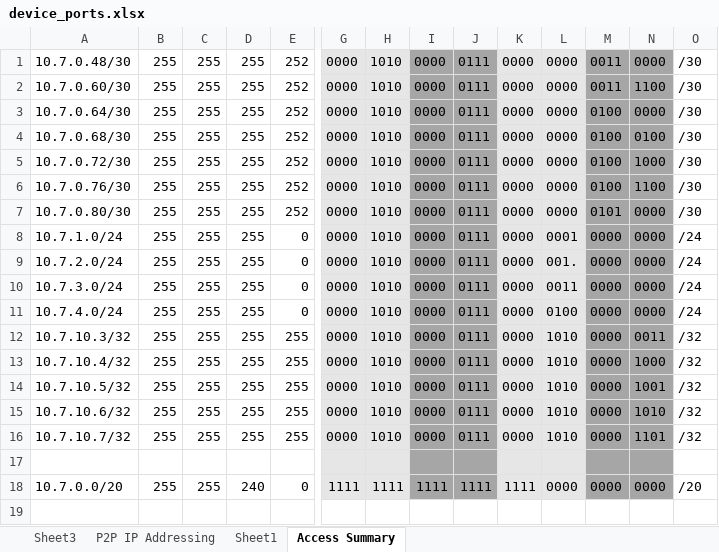
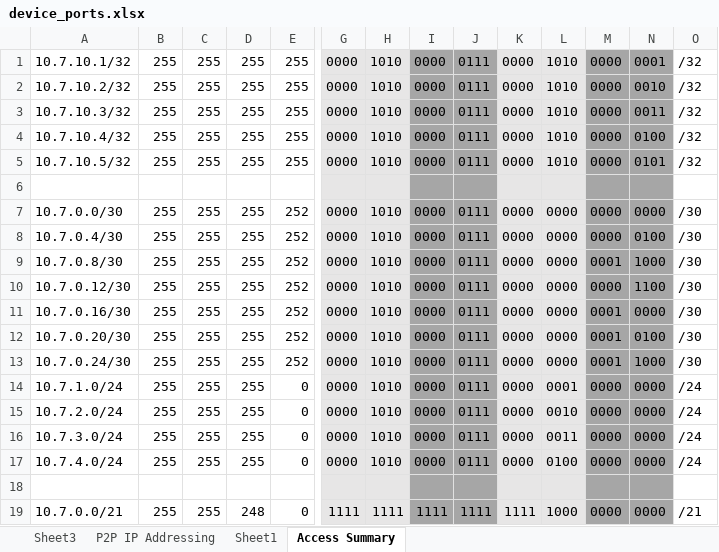
Before and after one commit to leggant/2022-Advanced-Networking-Assignments, an Excel workbook: Assignment_2/Documentation/device_ports.xlsx, sheet Access Summary, drawn as a sheet; only a part is shown, gaps mark what is left out; values as stored, in another font and other column widths than the file's, no borders; removed rows and columns are numbered as before the commit, all else as after; rows hold the shown columns only; the diff names each change by its address in the sheet, - before the commit and + after, or states it on an @@ line.

Commit message:
assignment 2 updates

```diff
--- a/Assignment_2/Documentation/device_ports.xlsx (sheet Access Summary)
+++ b/Assignment_2/Documentation/device_ports.xlsx (sheet Access Summary)
+row 1: 10.7.10.1/32 | 255 | 255 | 255 | 255 | 0000 | 1010 | 0000 | 0111 | 0000 | 1010 | 0000 | 0001 | /32
+row 2: 10.7.10.2/32 | 255 | 255 | 255 | 255 | 0000 | 1010 | 0000 | 0111 | 0000 | 1010 | 0000 | 0010 | /32
@@ row 12 moved to row 3: 10.7.10.3/32 @@
+row 4: 10.7.10.4/32 | 255 | 255 | 255 | 255 | 0000 | 1010 | 0000 | 0111 | 0000 | 1010 | 0000 | 0100 | /32
+row 5: 10.7.10.5/32 | 255 | 255 | 255 | 255 | 0000 | 1010 | 0000 | 0111 | 0000 | 1010 | 0000 | 0101 | /32
+row 6: (empty)
-A7: 10.7.0.48/30
+A7: 10.7.0.0/30
-M7:M8: 0011
+M7:M8: 0000
-A8: 10.7.0.60/30
+A8: 10.7.0.4/30
-N8: 1100
+N8: 0100
-A9: 10.7.0.64/30
+A9: 10.7.0.8/30
-M9: 0100
+M9: 0001
-N9: 0000
+N9: 1000
-A10: 10.7.0.68/30
+A10: 10.7.0.12/30
-M10: 0100
+M10: 0000
-N10: 0100
+N10: 1100
-A11: 10.7.0.72/30
+A11: 10.7.0.16/30
-M11:M12: 0100
+M11:M12: 0001
-N11: 1000
+N11: 0000
-A12: 10.7.0.76/30
+A12: 10.7.0.20/30
-N12: 1100
+N12: 0100
-A13: 10.7.0.80/30
+A13: 10.7.0.24/30
-M13: 0101
+M13: 0001
-N13: 0000
+N13: 1000
-L15: 001.
+L15: 0010
-row 13: 10.7.10.4/32 | 255 | 255 | 255 | 255 | 0000 | 1010 | 0000 | 0111 | 0000 | 1010 | 0000 | 1000 | /32
-row 14: 10.7.10.5/32 | 255 | 255 | 255 | 255 | 0000 | 1010 | 0000 | 0111 | 0000 | 1010 | 0000 | 1001 | /32
-row 15: 10.7.10.6/32 | 255 | 255 | 255 | 255 | 0000 | 1010 | 0000 | 0111 | 0000 | 1010 | 0000 | 1010 | /32
-row 16: 10.7.10.7/32 | 255 | 255 | 255 | 255 | 0000 | 1010 | 0000 | 0111 | 0000 | 1010 | 0000 | 1101 | /32
-A19: 10.7.0.0/20
+A19: 10.7.0.0/21
-D19: 240
+D19: 248
-L19: 0000
+L19: 1000
-O19: /20
+O19: /21
```
Also changed, not shown: 2 other files.
